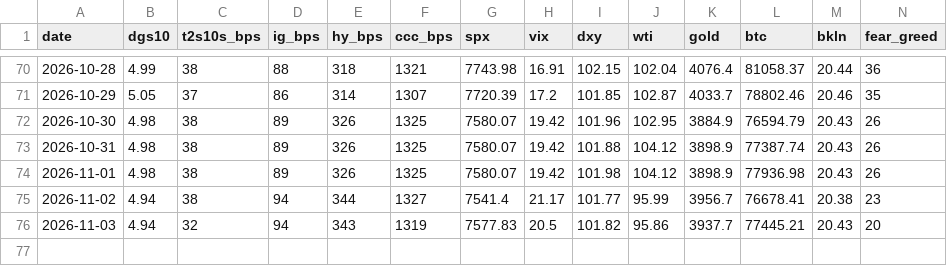
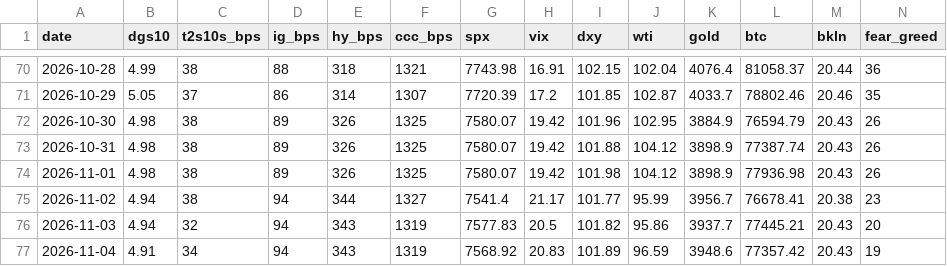
Before and after one commit to liamshields4/terminal, a CSV file: history/daily.csv, drawn as a sheet; only a part is shown, gaps mark what is left out.

```diff
--- a/history/daily.csv
+++ b/history/daily.csv
@@ -76 +76,2 @@ date,dgs10,t2s10s_bps,ig_bps,hy_bps,ccc_bps,spx,vix,dxy,wti,gold,btc,bkln,fear_g
 2026-11-03,4.94,32,94,343,1319,7577.83,20.5,101.82,95.86,3937.7,77445.21,20.43,20
+2026-11-04,4.91,34,94,343,1319,7568.92,20.83,101.89,96.59,3948.6,77357.42,20.43,19
```
Also changed, not shown: 1 other file.
